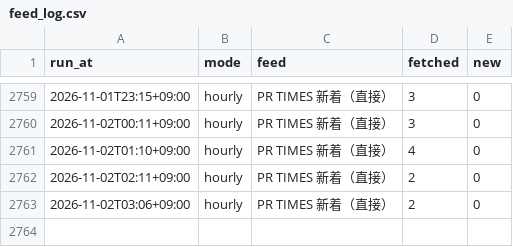
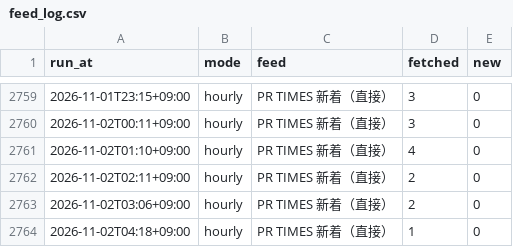
Before and after one commit to sakurakaleido8/energy-news, a CSV file: stats/feed_log.csv, drawn as a sheet; only a part is shown, gaps mark what is left out.

```diff
--- a/stats/feed_log.csv
+++ b/stats/feed_log.csv
@@ -2763 +2763,2 @@ run_at,mode,feed,fetched,new
 2026-11-02T03:06+09:00,hourly,PR TIMES 新着（直接）,2,0
+2026-11-02T04:18+09:00,hourly,PR TIMES 新着（直接）,1,0
```
